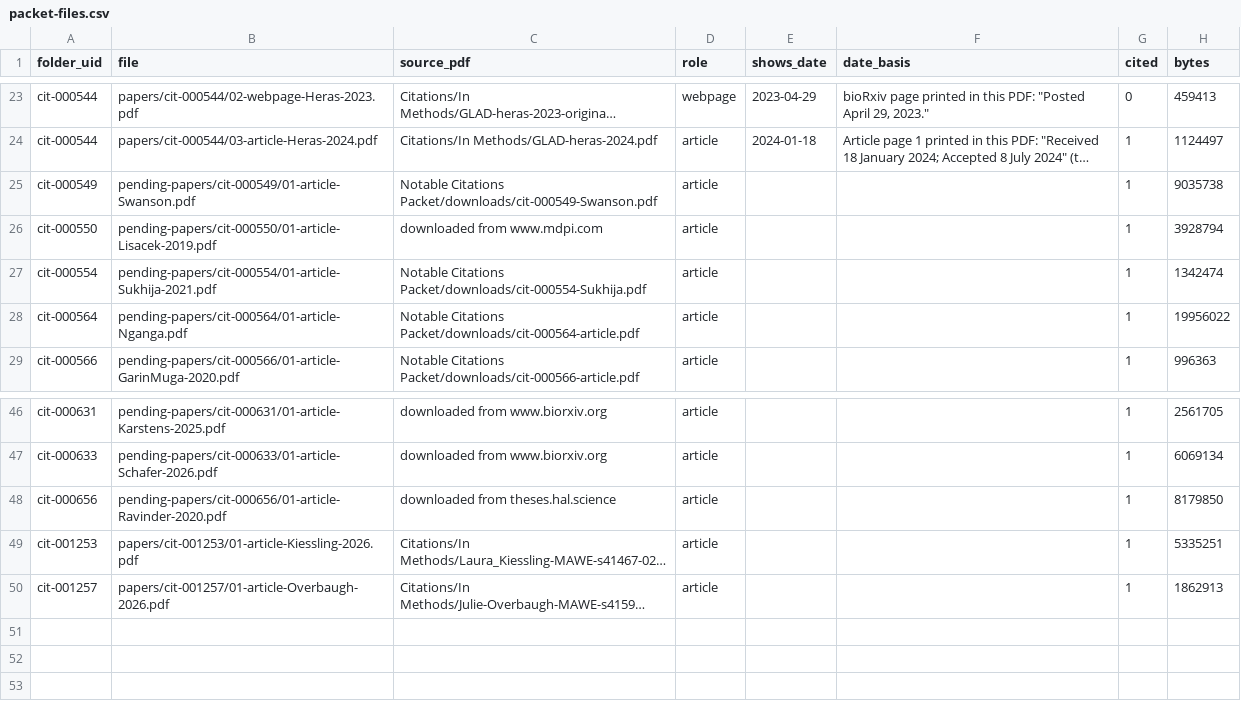
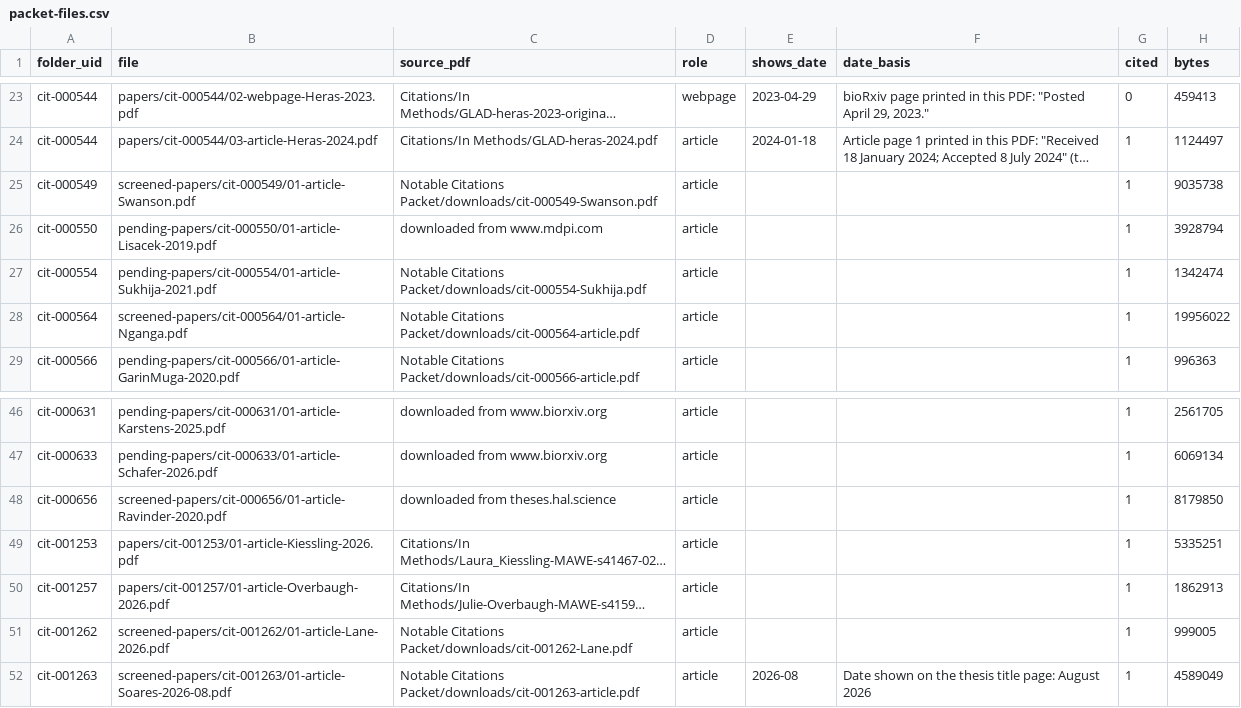
Before and after one commit to akulmehta/academic-citation-tracker, a CSV file: Citations/Notable Citations Packet/packet-files.csv, drawn as a sheet; only a part is shown, gaps mark what is left out; long unchanged cells end in …; the diff names each change by its address in the sheet, - before the commit and + after, or states it on an @@ line.

```diff
--- a/Citations/Notable Citations Packet/packet-files.csv
+++ b/Citations/Notable Citations Packet/packet-files.csv
-B25 (file): pending-papers/cit-000549/01-article-Swanson.pdf
+B25 (file): screened-papers/cit-000549/01-article-Swanson.pdf
-B28 (file): pending-papers/cit-000564/01-article-Nganga.pdf
+B28 (file): screened-papers/cit-000564/01-article-Nganga.pdf
-B48 (file): pending-papers/cit-000656/01-article-Ravinder-2020.pdf
+B48 (file): screened-papers/cit-000656/01-article-Ravinder-2020.pdf
+row 51: cit-001262 | screened-papers/cit-001262/01-article-Lane-2026.pdf | Notable Citations Packet/downloads/cit-001262-Lane.pdf | article |  |  | 1 | 999005
+row 52: cit-001263 | screened-papers/cit-001263/01-article-Soares-2026-08.pdf | Notable Citations Packet/downloads/cit-001263-article.pdf | article | 2026-08 | Date shown on the thesis title page: August 2026 | 1 | 4589049
```
Also changed, not shown: Citations/Notable Citations Packet/screened-out.csv, 10 other files.
